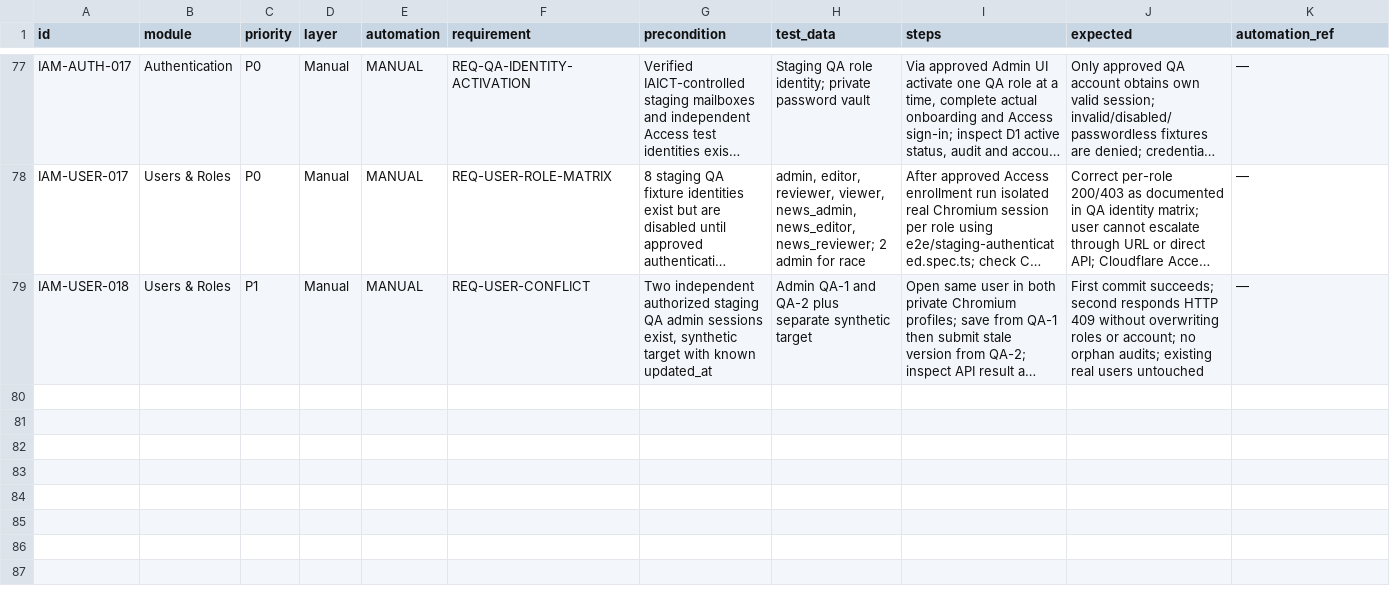
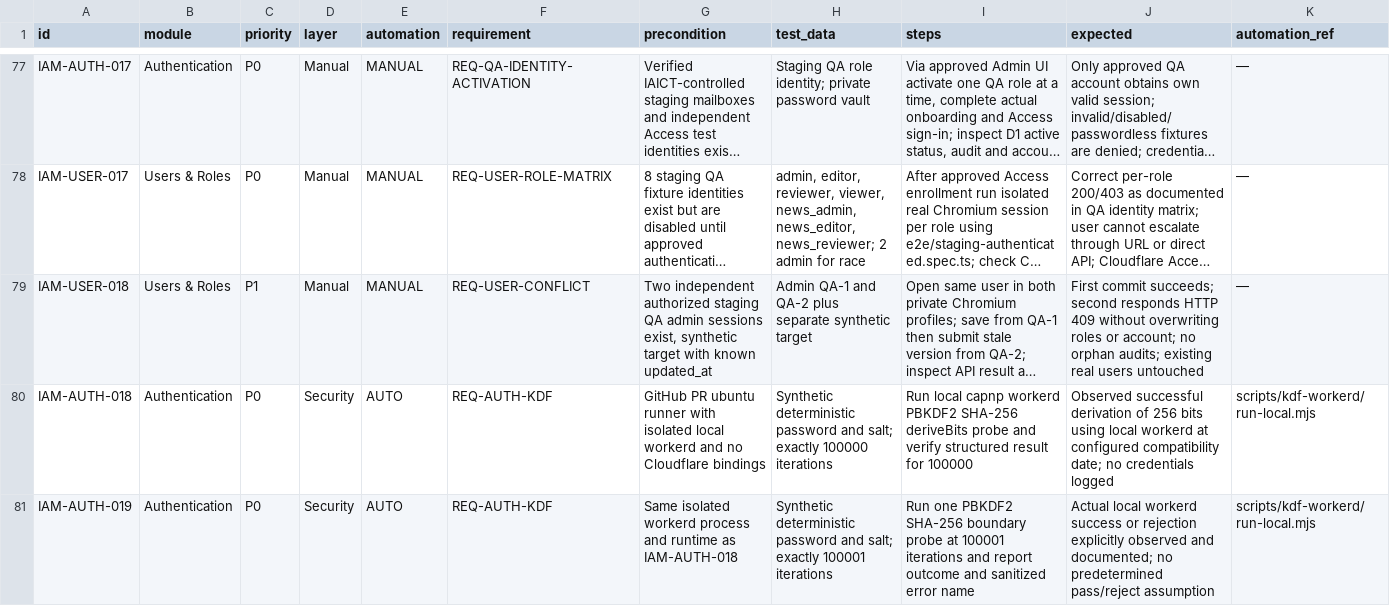
Before and after one commit to ntdung-tds/iaict-portal, a CSV file: docs/qa/IAICT_TEST_CASES.csv, drawn as a sheet; only a part is shown, gaps mark what is left out; long unchanged cells end in …; rows hold the shown columns only; the diff names each change by its address in the sheet, - before the commit and + after, or states it on an @@ line.

Commit message:
test(qa): add two distinct isolated workerd KDF test cases

```diff
--- a/docs/qa/IAICT_TEST_CASES.csv
+++ b/docs/qa/IAICT_TEST_CASES.csv
+row 80: IAM-AUTH-018 | Authentication | P0 | Security | AUTO | REQ-AUTH-KDF | GitHub PR ubuntu runner with isolated local workerd and no Cloudflare bindings | Synthetic deterministic password and salt; exactly 100000 iterations | Run local capnp workerd PBKDF2 SHA-256 deriveBits probe and verify structured result for 100000 | Observed successful derivation of 256 bits using local workerd at configured compatibility date; no credentials logged | scripts/kdf-workerd/run-local.mjs
+row 81: IAM-AUTH-019 | Authentication | P0 | Security | AUTO | REQ-AUTH-KDF | Same isolated workerd process and runtime as IAM-AUTH-018 | Synthetic deterministic password and salt; exactly 100001 iterations | Run one PBKDF2 SHA-256 boundary probe at 100001 iterations and report outcome and sanitized error name | Actual local workerd success or rejection explicitly observed and documented; no predetermined pass/reject assumption | scripts/kdf-workerd/run-local.mjs
```
